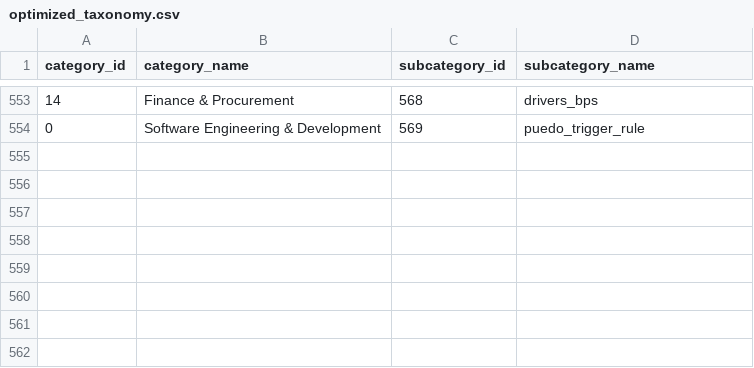
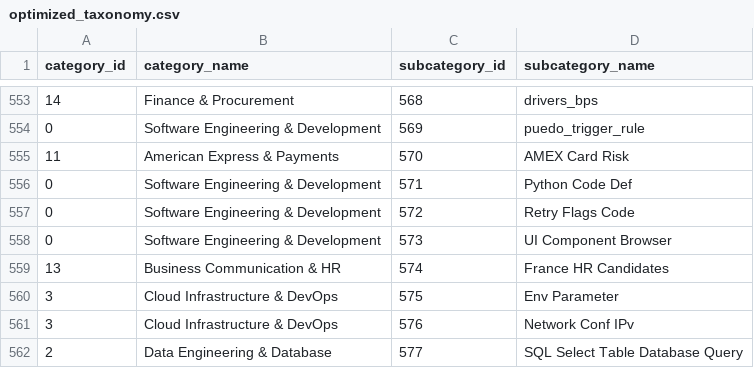
Before and after one commit to krishna-mk-0124/Prompt_Insights, a CSV file: AIObservatory/data/optimized_taxonomy.csv, drawn as a sheet; only a part is shown, gaps mark what is left out; the diff names each change by its address in the sheet, - before the commit and + after, or states it on an @@ line.

```diff
--- a/AIObservatory/data/optimized_taxonomy.csv
+++ b/AIObservatory/data/optimized_taxonomy.csv
+row 555: 11 | American Express & Payments | 570 | AMEX Card Risk
+row 556: 0 | Software Engineering & Development | 571 | Python Code Def
+row 557: 0 | Software Engineering & Development | 572 | Retry Flags Code
+row 558: 0 | Software Engineering & Development | 573 | UI Component Browser
+row 559: 13 | Business Communication & HR | 574 | France HR Candidates
+row 560: 3 | Cloud Infrastructure & DevOps | 575 | Env Parameter
+row 561: 3 | Cloud Infrastructure & DevOps | 576 | Network Conf IPv
+row 562: 2 | Data Engineering & Database | 577 | SQL Select Table Database Query
```
Also changed, not shown: 1 other file.
